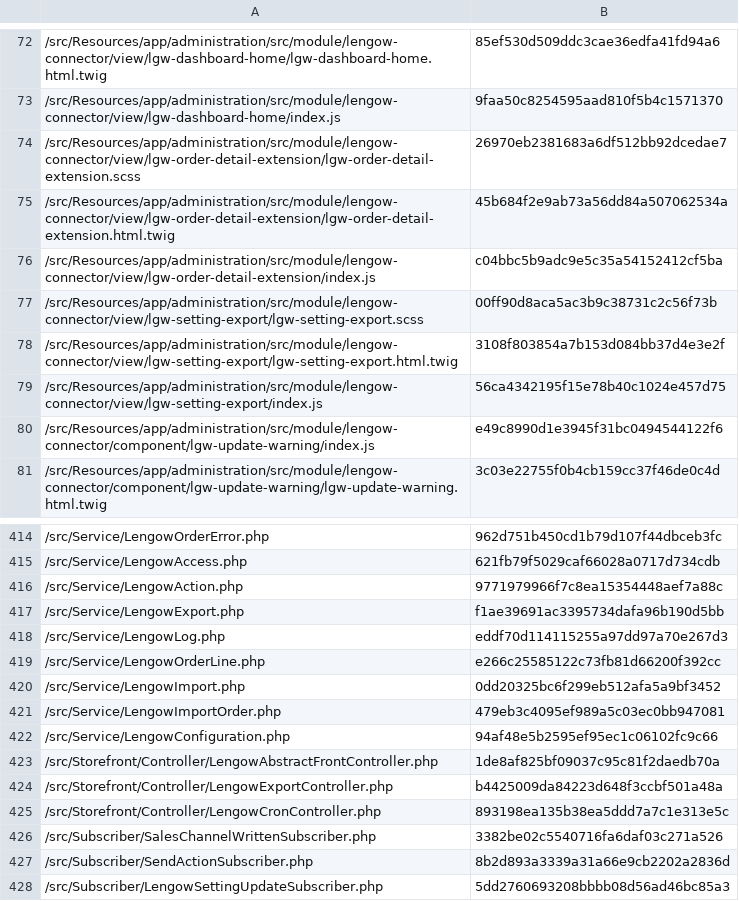
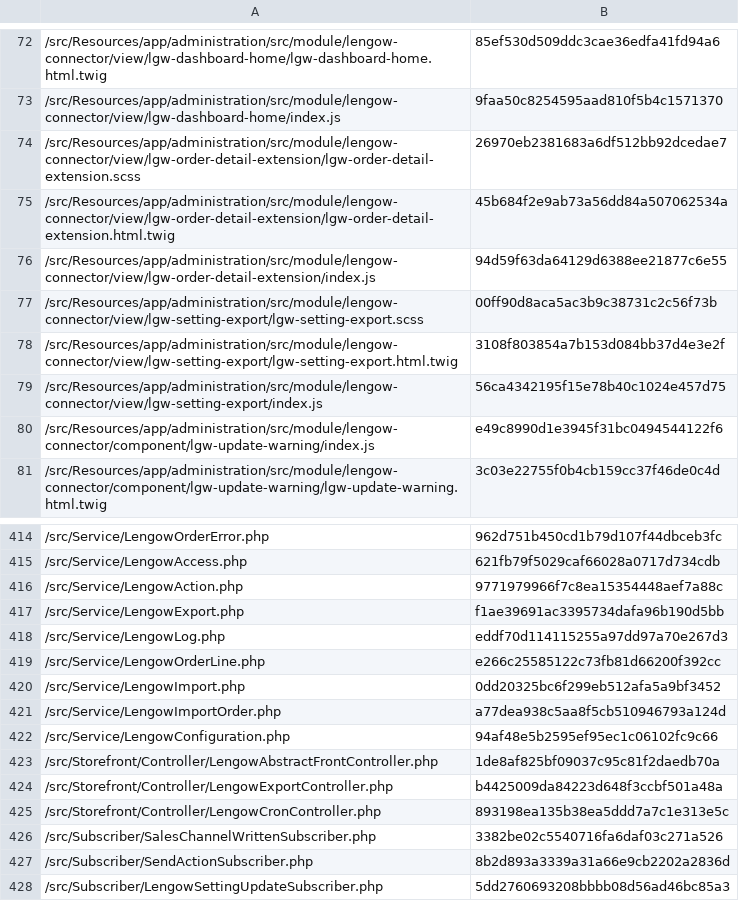
Before and after one commit to lengow/plugin-shopware6, a CSV file: src/Config/checkmd5.csv, drawn as a sheet; only a part is shown, gaps mark what is left out.

```diff
--- a/src/Config/checkmd5.csv
+++ b/src/Config/checkmd5.csv
@@ -75,3 +75,3 @@
 /src/Resources/app/administration/src/module/lengow-connector/view/lgw-order-detail-extension/lgw-order-detail-extension.html.twig|45b684f2e9ab73a56dd84a507062534a
-/src/Resources/app/administration/src/module/lengow-connector/view/lgw-order-detail-extension/index.js|c04bbc5b9adc9e5c35a54152412cf5ba
+/src/Resources/app/administration/src/module/lengow-connector/view/lgw-order-detail-extension/index.js|94d59f63da64129d6388ee21877c6e55
 /src/Resources/app/administration/src/module/lengow-connector/view/lgw-setting-export/lgw-setting-export.scss|00ff90d8aca5ac3b9c38731c2c56f73b
@@ -420,3 +420,3 @@
 /src/Service/LengowImport.php|0dd20325bc6f299eb512afa5a9bf3452
-/src/Service/LengowImportOrder.php|479eb3c4095ef989a5c03ec0bb947081
+/src/Service/LengowImportOrder.php|a77dea938c5aa8f5cb510946793a124d
 /src/Service/LengowConfiguration.php|94af48e5b2595ef95ec1c06102fc9c66
```
Also changed, not shown: 2 other files.
